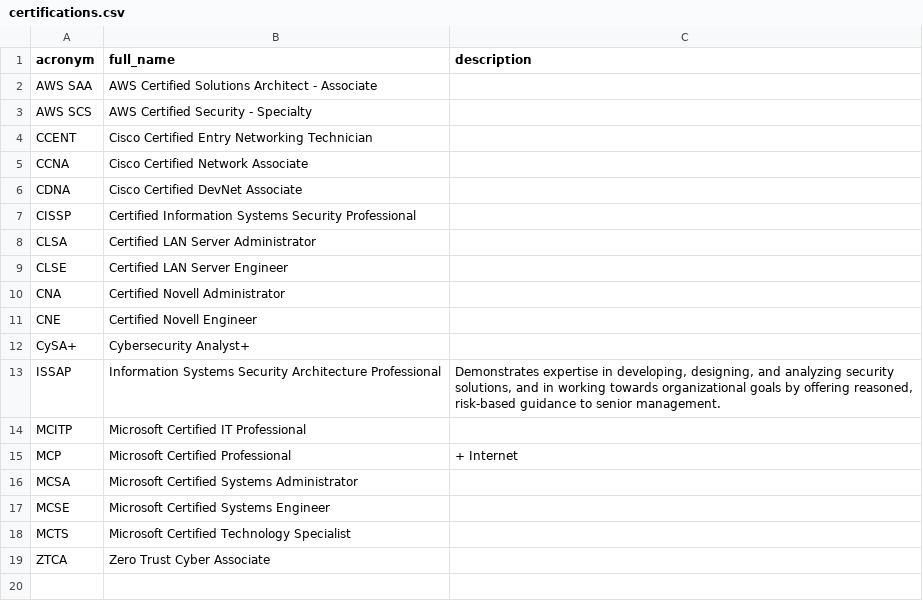
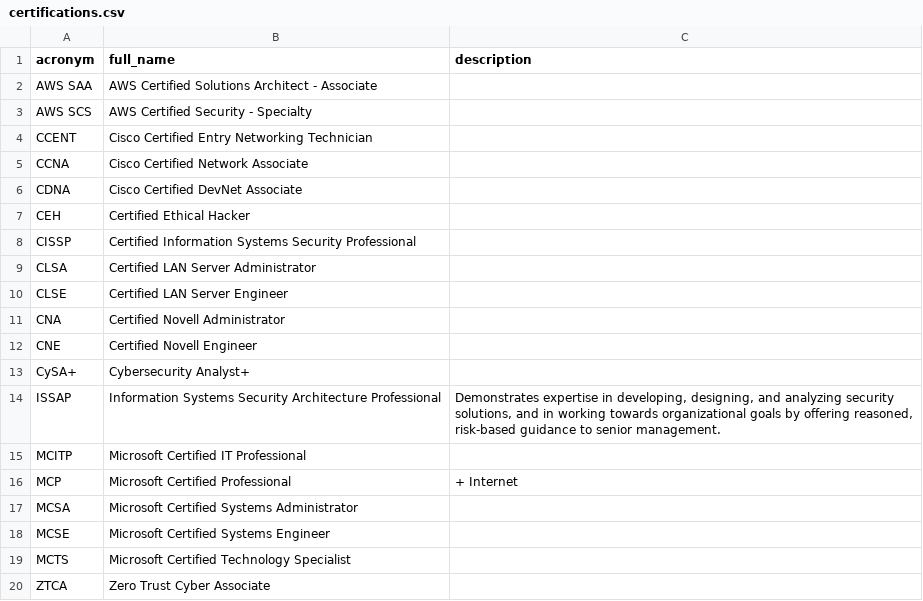
Before and after one commit to NoelStanfordOveson/acronym-flashcards, a CSV file: certifications.csv, drawn as a sheet; the diff names each change by its address in the sheet, - before the commit and + after, or states it on an @@ line.

```diff
--- a/certifications.csv
+++ b/certifications.csv
+row 7: CEH | Certified Ethical Hacker
```
Also changed, not shown: acronyms.csv, cybersec.csv, 4 other files.
